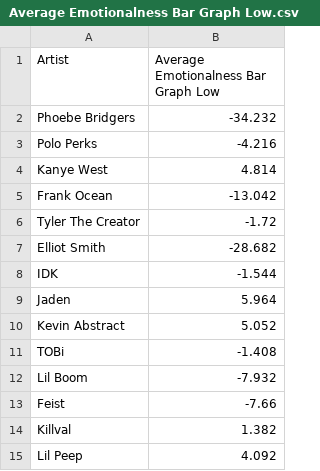
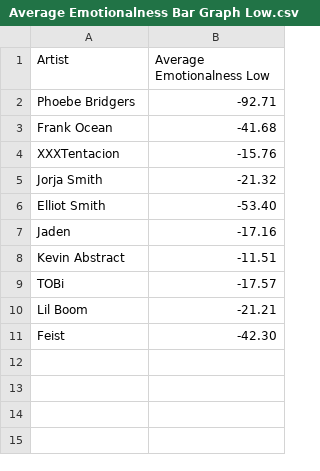
Before and after one commit to iyanu773/ATCS-2021, a CSV file: Spotify Data Science Final Project Code/Average Emotionalness Bar Graph Low.csv, drawn as a sheet.

Commit message:
Update Average Emotionalness Bar Graph Low.csv

```diff
--- a/Spotify Data Science Final Project Code/Average Emotionalness Bar Graph Low.csv
+++ b/Spotify Data Science Final Project Code/Average Emotionalness Bar Graph Low.csv
@@ -1,15 +1,11 @@
-Artist,Average Emotionalness Bar Graph Low
-Phoebe Bridgers ,-34.232
-Polo Perks ,-4.216
-Kanye West ,4.814
-Frank Ocean,-13.042
-Tyler The Creator ,-1.72
-Elliot Smith ,-28.682
-IDK ,-1.544
-Jaden ,5.964
-Kevin Abstract ,5.052
-TOBi ,-1.408
-Lil Boom ,-7.932
-Feist ,-7.66
-Killval ,1.382
-Lil Peep ,4.092
+Artist,Average Emotionalness Low
+Phoebe Bridgers ,-92.71
+Frank Ocean,-41.68
+XXXTentacion,-15.76
+Jorja Smith ,-21.32
+Elliot Smith ,-53.40
+Jaden ,-17.16
+Kevin Abstract ,-11.51
+TOBi ,-17.57
+Lil Boom ,-21.21
+Feist ,-42.30
```
